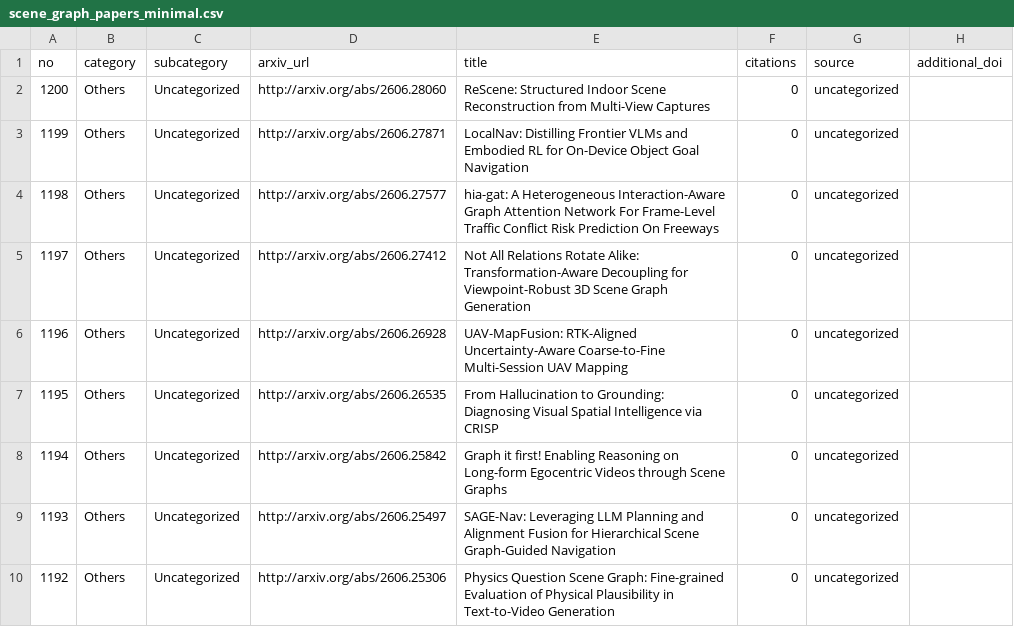
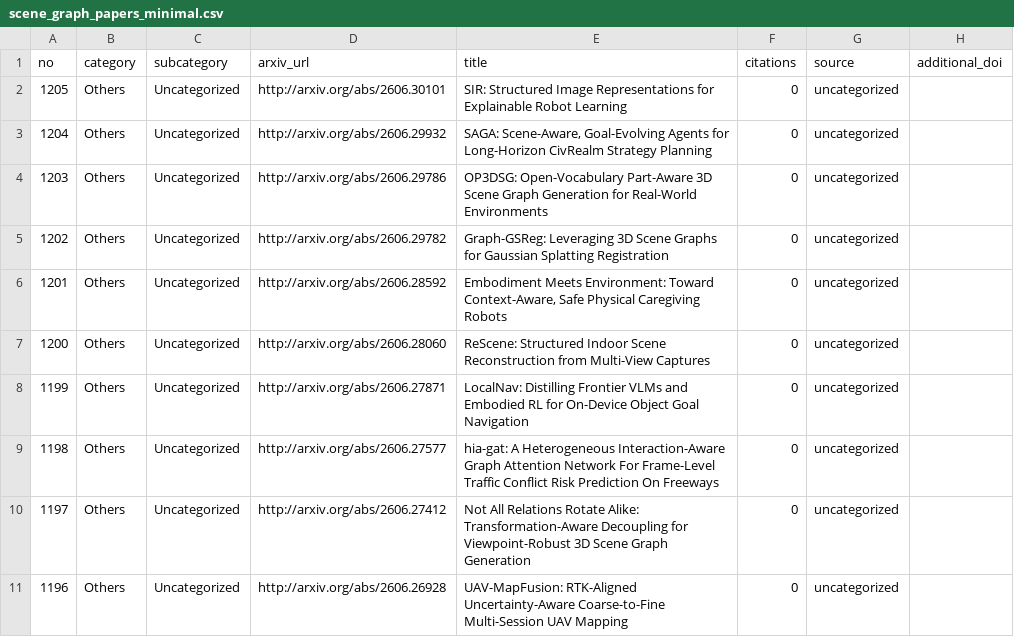
Before and after one commit to blu-y/all-scene-graph-papers, a CSV file: csvs/scene_graph_papers_minimal.csv, drawn as a sheet; only a part is shown; the shorter side is filled out with more unchanged rows.

```diff
--- a/csvs/scene_graph_papers_minimal.csv
+++ b/csvs/scene_graph_papers_minimal.csv
@@ -1,2 +1,7 @@
 no,category,subcategory,arxiv_url,title,citations,source,additional_doi
+1205,Others,Uncategorized,http://arxiv.org/abs/2606.30101 ,SIR: Structured Image Representations for Explainable Robot Learning,0,uncategorized,
+1204,Others,Uncategorized,http://arxiv.org/abs/2606.29932 ,"SAGA: Scene-Aware, Goal-Evolving Agents for Long-Horizon CivRealm Strategy Planning",0,uncategorized,
+1203,Others,Uncategorized,http://arxiv.org/abs/2606.29786 ,OP3DSG: Open-Vocabulary Part-Aware 3D Scene Graph Generation for Real-World Environments,0,uncategorized,
+1202,Others,Uncategorized,http://arxiv.org/abs/2606.29782 ,Graph-GSReg: Leveraging 3D Scene Graphs for Gaussian Splatting Registration,0,uncategorized,
+1201,Others,Uncategorized,http://arxiv.org/abs/2606.28592 ,"Embodiment Meets Environment: Toward Context-Aware, Safe Physical Caregiving Robots",0,uncategorized,
 1200,Others,Uncategorized,http://arxiv.org/abs/2606.28060 ,ReScene: Structured Indoor Scene Reconstruction from Multi-View Captures,0,uncategorized,
```
Also changed, not shown: 5 other files.
